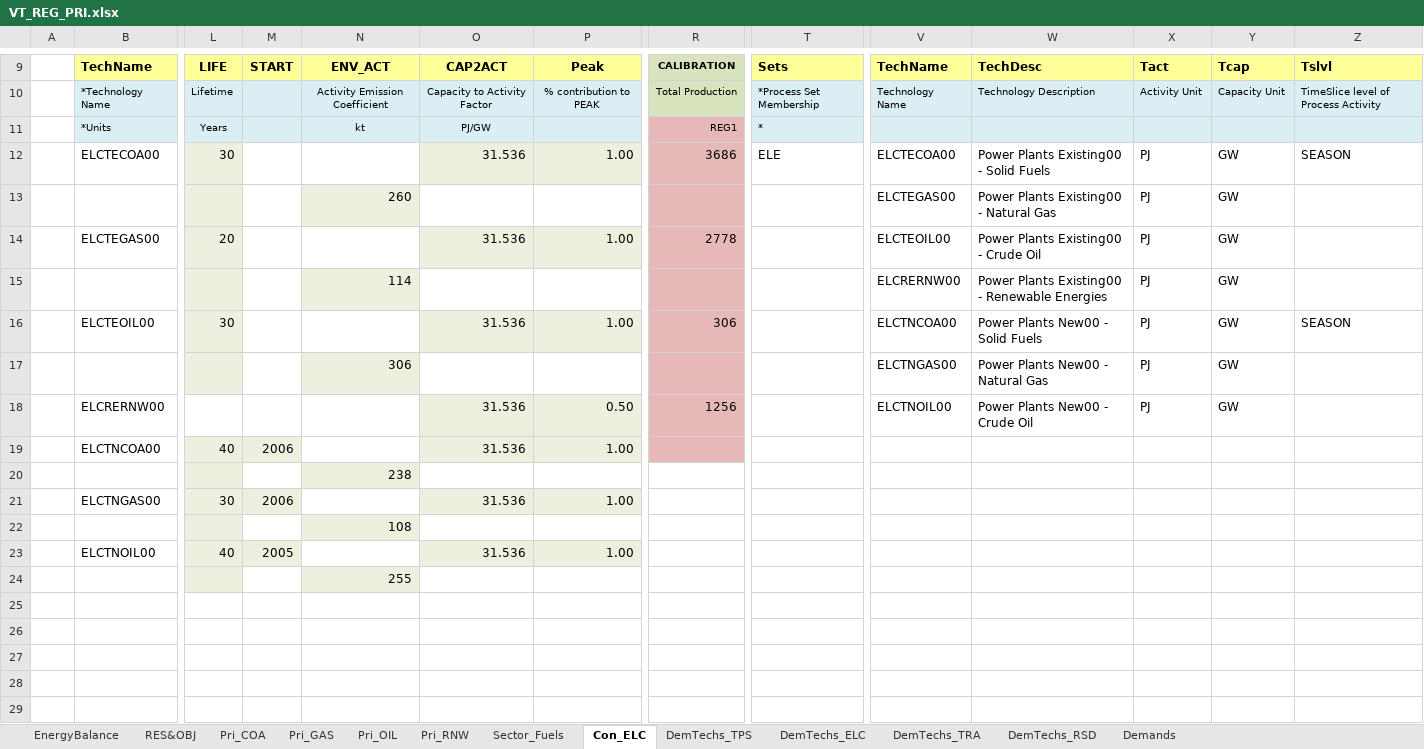
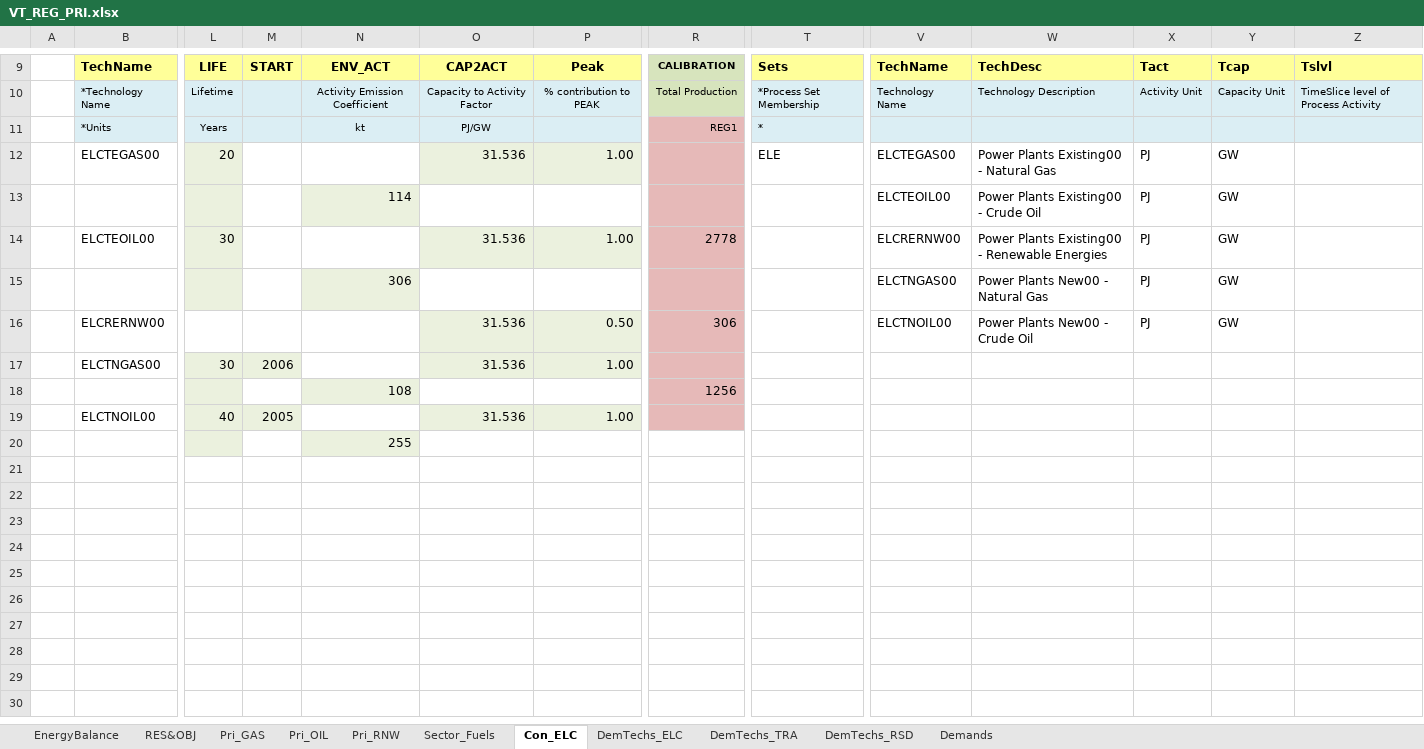
Before and after one commit to engcaicedo/CasoBase_Junio_Simulacion, an Excel workbook: VT_REG_PRI.xlsx, sheet Con_ELC, drawn as a sheet; only a part is shown, gaps mark what is left out; the shorter side is filled out with more unchanged rows; values as stored, in another font and other column widths than the file's, no borders; charts and pictures not drawn; removed rows and columns are numbered as before the commit, all else as after; rows hold the shown columns only; the diff names each change by its address in the sheet, - before the commit and + after, or states it on an @@ line.

```diff
--- a/VT_REG_PRI.xlsx (sheet Con_ELC)
+++ b/VT_REG_PRI.xlsx (sheet Con_ELC)
-sheet tab: Pri_COA
-sheet tab: DemTechs_TPS
-row 12:  | ELCTECOA00 | 30 |  |  | 31.536 | 1.00 | 3686 | ELE | ELCTECOA00 | Power Plants Existing00 - Solid Fuels | PJ | GW | SEASON
-row 13:  |  |  |  | 260 |  |  |  |  | ELCTEGAS00 | Power Plants Existing00 - Natural Gas | PJ | GW
-R12: 2778
+R12: (empty)
-T12: (empty)
+T12: ELE
-V12: ELCTEOIL00
+V12: ELCTEGAS00
-W12: Power Plants Existing00 - Crude Oil
+W12: Power Plants Existing00 - Natural Gas
-V13: ELCRERNW00
+V13: ELCTEOIL00
-W13: Power Plants Existing00 - Renewable Energies
+W13: Power Plants Existing00 - Crude Oil
-R14: 306
+R14: 2778
-V14: ELCTNCOA00
+V14: ELCRERNW00
-W14: Power Plants New00 - Solid Fuels
+W14: Power Plants Existing00 - Renewable Energies
-Z14: SEASON
+Z14: (empty)
-R16: 1256
+R16: 306
-row 19:  | ELCTNCOA00 | 40 | 2006 |  | 31.536 | 1.00
-row 20:  |  |  |  | 238
-R17:R19 fill: none
+R17:R19 fill: #E6B9B8
-R18: (empty)
+R18: 1256
+row 21: (empty)
+row 22: (empty)
+row 23: (empty)
+row 24: (empty)
```
Also changed, not shown: sheet Demands, sheet Sector_Fuels, formulas that keep their value, charts or pictures.
